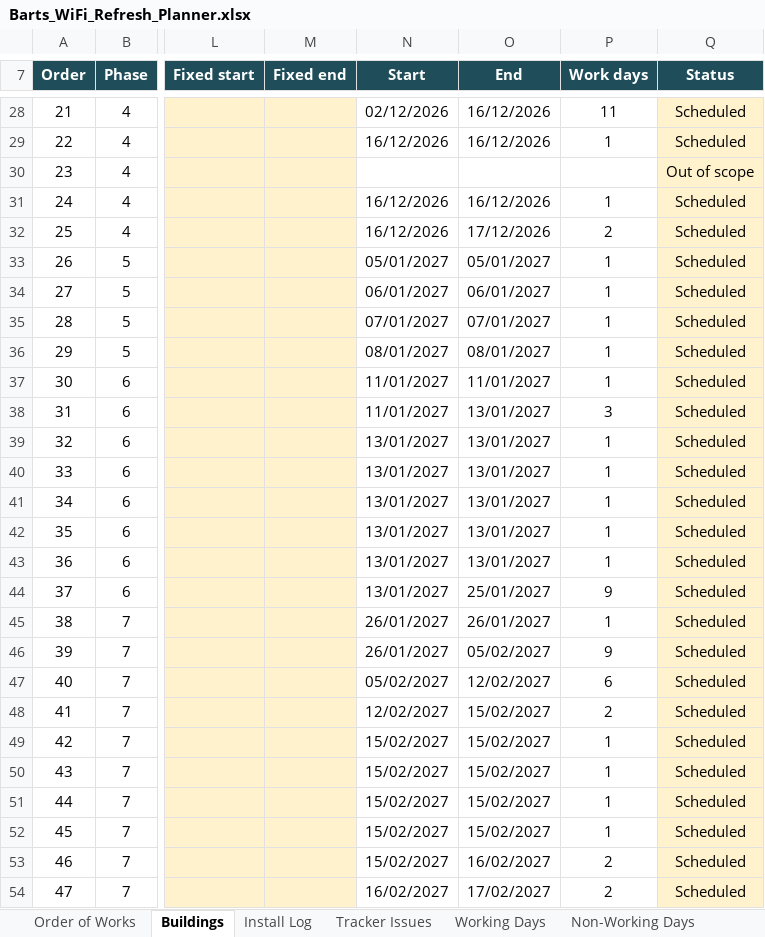
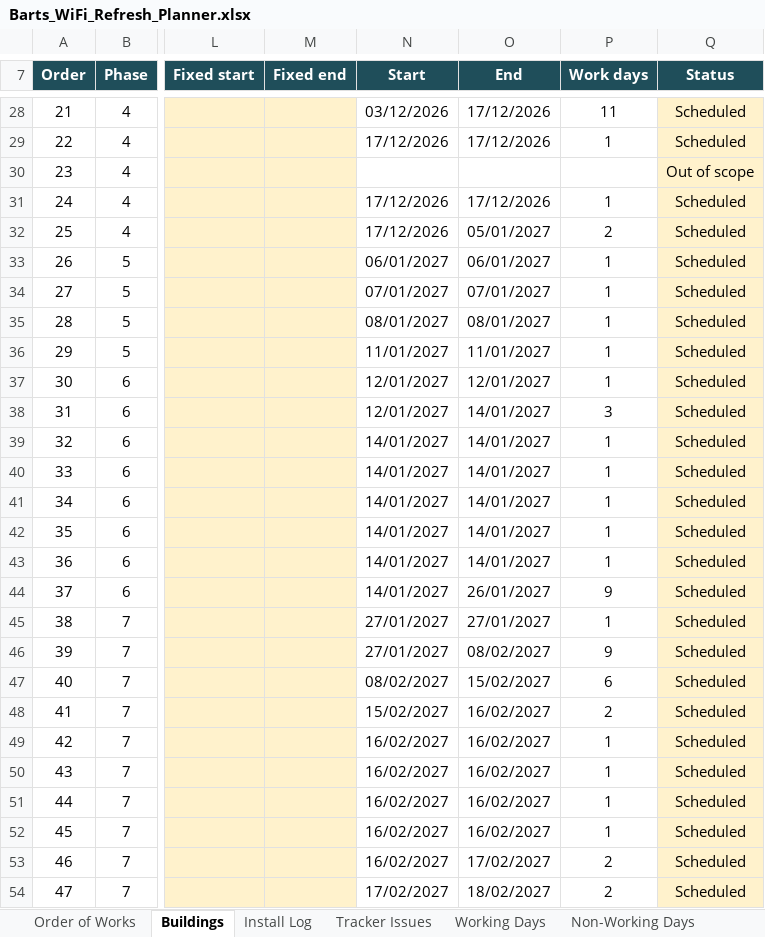
Before and after one commit to BartsHealth/ICT-Programme-Dashboard, an Excel workbook: Barts_WiFi_Refresh_Planner.xlsx, sheet Buildings, drawn as a sheet; only a part is shown, gaps mark what is left out; values as stored, in another font and other column widths than the file's, no borders; conditional formats not drawn; the diff covers the shown part only; the diff names each change by its address in the sheet, - before the commit and + after, or states it on an @@ line.

```diff
--- a/Barts_WiFi_Refresh_Planner.xlsx (sheet Buildings)
+++ b/Barts_WiFi_Refresh_Planner.xlsx (sheet Buildings)
-N28 (Start): 02/12/2026
+N28 (Start): 03/12/2026
-O28:O29 (End): 16/12/2026
+O28:O29 (End): 17/12/2026
-N29 (Start): 16/12/2026
+N29 (Start): 17/12/2026
-N31:N32 (Start): 16/12/2026
+N31:N32 (Start): 17/12/2026
-O31 (End): 16/12/2026
+O31 (End): 17/12/2026
-O32 (End): 17/12/2026
+O32 (End): 05/01/2027
-N33 (Start): 05/01/2027
+N33 (Start): 06/01/2027
-O33 (End): 05/01/2027
+O33 (End): 06/01/2027
-N34 (Start): 06/01/2027
+N34 (Start): 07/01/2027
-O34 (End): 06/01/2027
+O34 (End): 07/01/2027
-N35 (Start): 07/01/2027
+N35 (Start): 08/01/2027
-O35 (End): 07/01/2027
+O35 (End): 08/01/2027
-N36 (Start): 08/01/2027
+N36 (Start): 11/01/2027
-O36 (End): 08/01/2027
+O36 (End): 11/01/2027
-N37:N38 (Start): 11/01/2027
+N37:N38 (Start): 12/01/2027
-O37 (End): 11/01/2027
+O37 (End): 12/01/2027
-O38:O43 (End): 13/01/2027
+O38:O43 (End): 14/01/2027
-N39:N44 (Start): 13/01/2027
+N39:N44 (Start): 14/01/2027
-O44 (End): 25/01/2027
+O44 (End): 26/01/2027
-N45:N46 (Start): 26/01/2027
+N45:N46 (Start): 27/01/2027
-O45 (End): 26/01/2027
+O45 (End): 27/01/2027
-O46 (End): 05/02/2027
+O46 (End): 08/02/2027
-N47 (Start): 05/02/2027
+N47 (Start): 08/02/2027
-O47 (End): 12/02/2027
+O47 (End): 15/02/2027
-N48 (Start): 12/02/2027
+N48 (Start): 15/02/2027
-O48:O52 (End): 15/02/2027
+O48:O52 (End): 16/02/2027
-N49:N53 (Start): 15/02/2027
+N49:N53 (Start): 16/02/2027
-O53 (End): 16/02/2027
+O53 (End): 17/02/2027
-N54 (Start): 16/02/2027
+N54 (Start): 17/02/2027
-O54 (End): 17/02/2027
+O54 (End): 18/02/2027
```
Also changed, not shown: 62 edited cells elsewhere in this sheet, sheet Working Days, sheet Order of Works, sheet Install Log, sheet Tracker Issues, formulas that keep their value, hidden cells, 1 other file.
